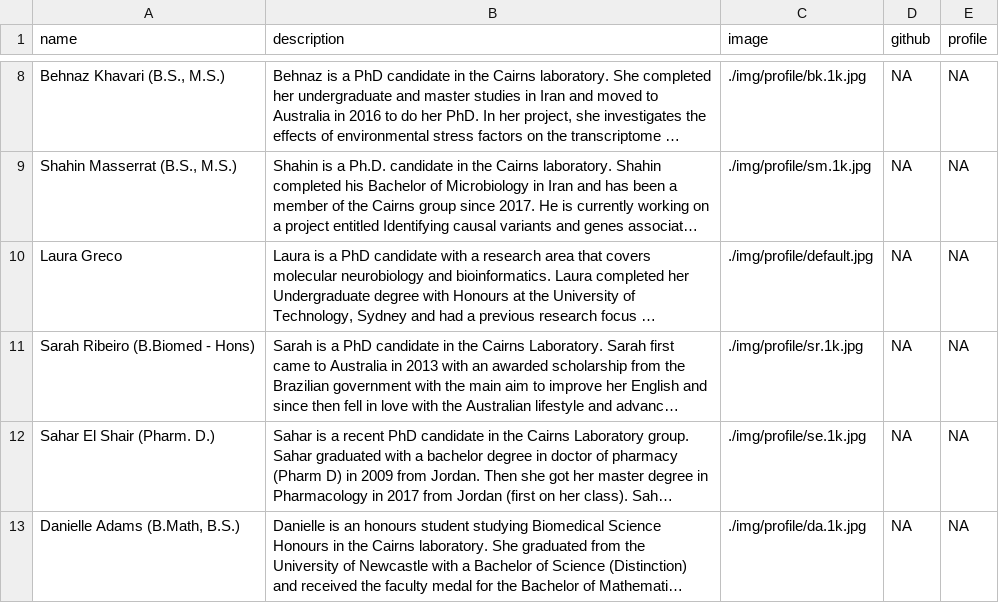
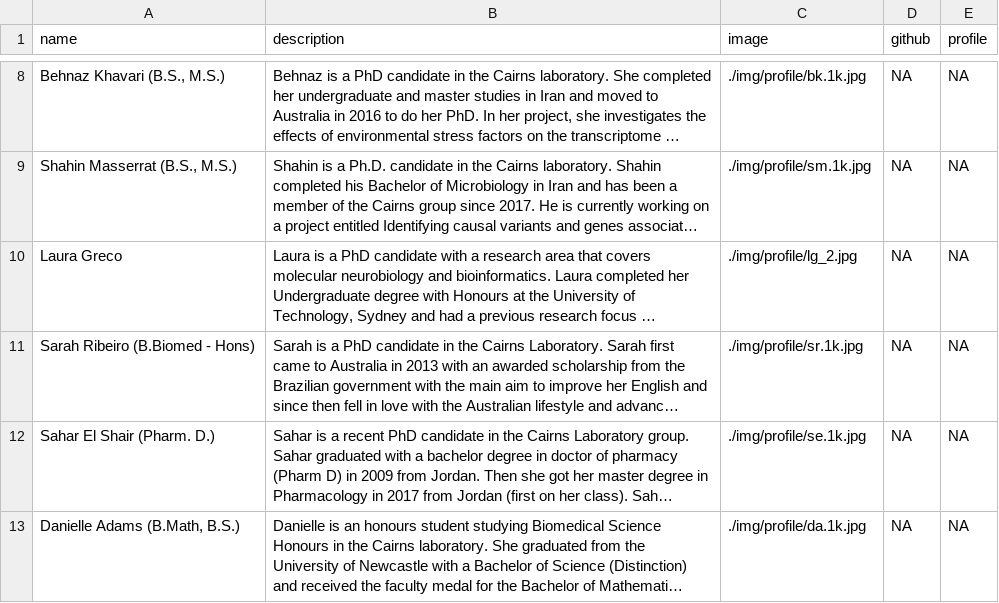
Before and after one commit to cairnslab/cairnslab.github.io, a CSV file: src/data/labmemberprofiles.csv, drawn as a sheet; only a part is shown, gaps mark what is left out; long unchanged cells end in …; the diff names each change by its address in the sheet, - before the commit and + after, or states it on an @@ line.

Commit message:
new profile pictures

```diff
--- a/src/data/labmemberprofiles.csv
+++ b/src/data/labmemberprofiles.csv
-C10 (image): ./img/profile/default.jpg
+C10 (image): ./img/profile/lg_2.jpg
```
Also changed, not shown: 2 other files.
